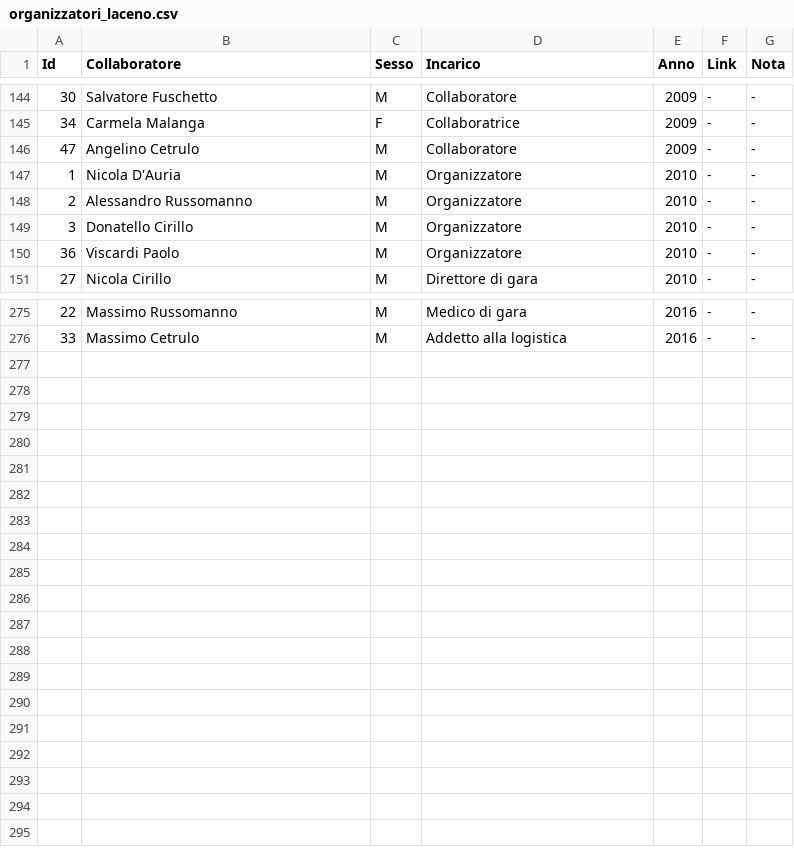
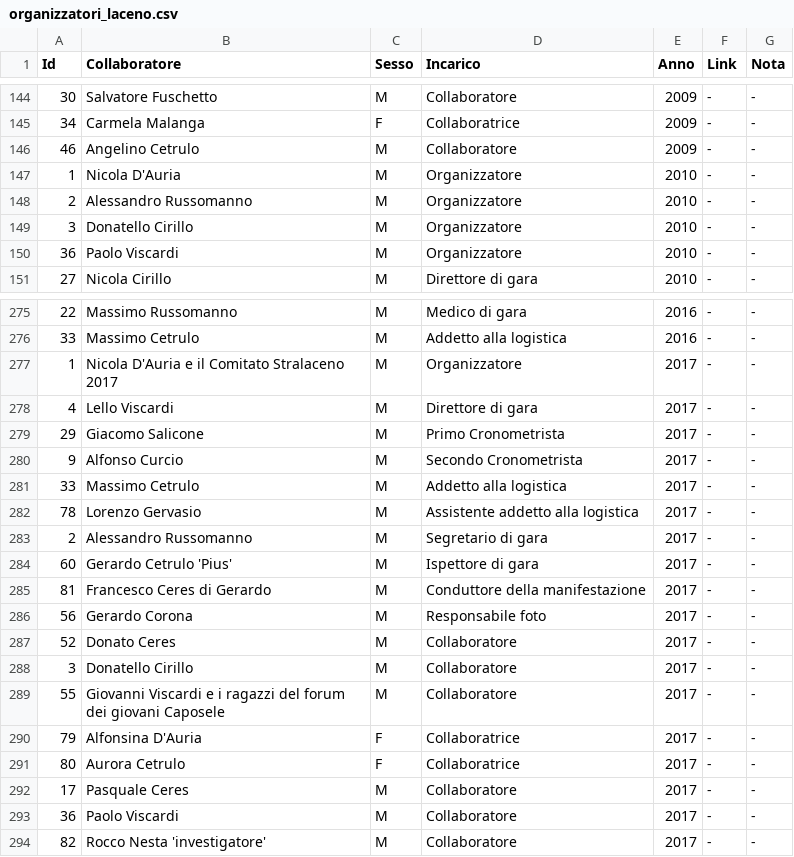
Before and after one commit to pceres/stralaceno, a CSV file: custom/dati/organizzatori_laceno.csv, drawn as a sheet; only a part is shown, gaps mark what is left out; the diff covers the shown part only.

Commit message:
stralaceno: updated data files for 2017
modified:   custom/articoli/art_31.txt
new file:   custom/articoli/art_32.txt
modified:   custom/articoli/online.txt
modified:   custom/dati/atleti_laceno.csv
modified:   custom/dati/atleti_laceno.xls
modified:   custom/dati/organizzatori_laceno.csv
modified:   custom/dati/organizzatori_laceno.xls
modified:   custom/dati/tempi_laceno.csv
modified:   custom/dati/tempi_laceno.xls
new file:   tools/verify_unique_id.m
	Cross check data files
modified:   custom/articoli/art_25.txt
modified:   custom/articoli/art_8.txt
modified:   custom/articoli/online.txt

```diff
--- a/custom/dati/organizzatori_laceno.csv
+++ b/custom/dati/organizzatori_laceno.csv
@@ -145,3 +145,3 @@ Id;Collaboratore;Sesso;Incarico;Anno;Link;Nota
 34;Carmela Malanga;F;Collaboratrice;2009;-;-
-47;Angelino Cetrulo;M;Collaboratore;2009;-;-
+46;Angelino Cetrulo;M;Collaboratore;2009;-;-
 1;Nicola D'Auria;M;Organizzatore;2010;-;-
@@ -149,3 +149,3 @@ Id;Collaboratore;Sesso;Incarico;Anno;Link;Nota
 3;Donatello Cirillo;M;Organizzatore;2010;-;-
-36;Viscardi Paolo;M;Organizzatore;2010;-;-
+36;Paolo Viscardi;M;Organizzatore;2010;-;-
 27;Nicola Cirillo;M;Direttore di gara;2010;-;-
@@ -276 +276,19 @@ Id;Collaboratore;Sesso;Incarico;Anno;Link;Nota
 33;Massimo Cetrulo;M;Addetto alla logistica;2016;-;-
+1;Nicola D'Auria e il Comitato Stralaceno 2017;M;Organizzatore;2017;-;-
+4;Lello Viscardi;M;Direttore di gara;2017;-;-
+29;Giacomo Salicone;M;Primo Cronometrista;2017;-;-
+9;Alfonso Curcio;M;Secondo Cronometrista;2017;-;-
+33;Massimo Cetrulo;M;Addetto alla logistica;2017;-;-
+78;Lorenzo Gervasio;M;Assistente addetto alla logistica;2017;-;-
+2;Alessandro Russomanno;M;Segretario di gara;2017;-;-
+60;Gerardo Cetrulo 'Pius';M;Ispettore di gara;2017;-;-
+81;Francesco Ceres di Gerardo;M;Conduttore della manifestazione;2017;-;-
+56;Gerardo Corona;M;Responsabile foto;2017;-;-
+52;Donato Ceres;M;Collaboratore;2017;-;-
+3;Donatello Cirillo;M;Collaboratore;2017;-;-
+55;Giovanni Viscardi e i ragazzi del forum dei giovani Caposele;M;Collaboratore;2017;-;-
+79;Alfonsina D'Auria;F;Collaboratrice;2017;-;-
+80;Aurora Cetrulo;F;Collaboratrice;2017;-;-
+17;Pasquale Ceres;M;Collaboratore;2017;-;-
+36;Paolo Viscardi;M;Collaboratore;2017;-;-
+82;Rocco Nesta 'investigatore';M;Collaboratore;2017;-;-
```
Also changed, not shown: 6 edited cells elsewhere in this file, custom/dati/atleti_laceno.csv, custom/dati/tempi_laceno.csv, 9 other files.
